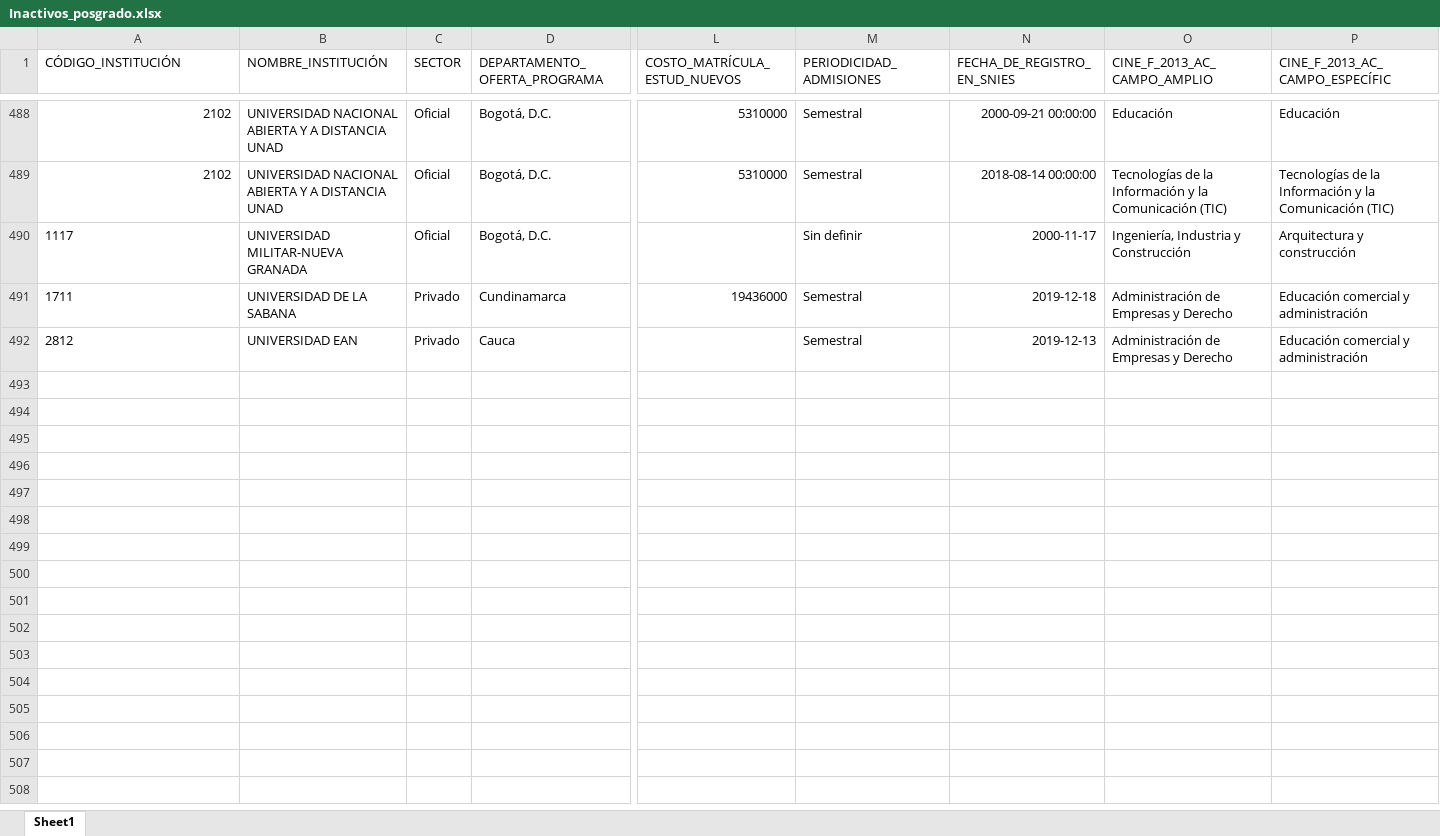
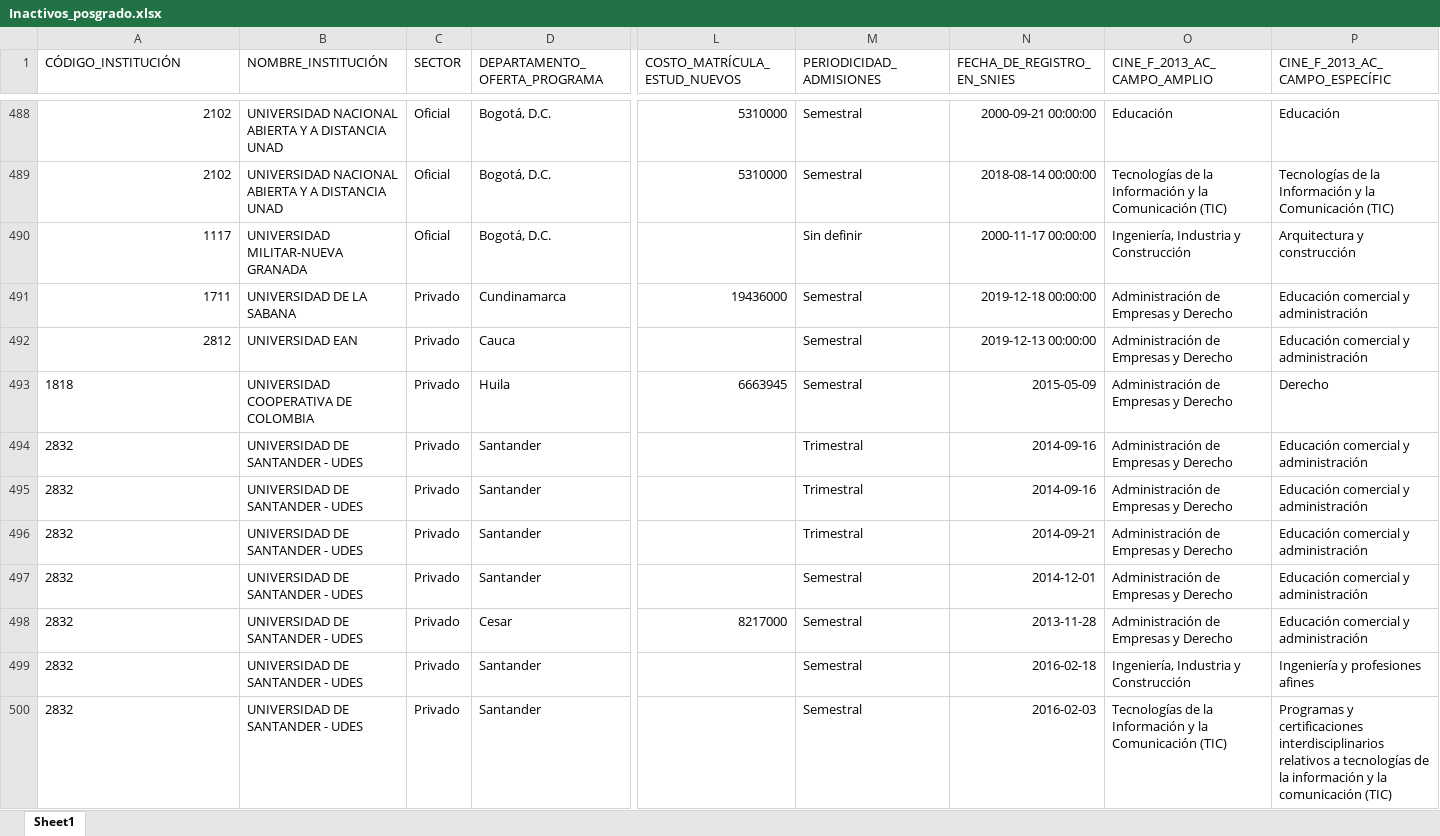
Before and after one commit to dirplaneacionun/snies_monitor_posgrado, an Excel workbook: data/novedades/Inactivos_posgrado.xlsx, sheet Sheet1, drawn as a sheet; only a part is shown, gaps mark what is left out; values as stored, in another font and other column widths than the file's, no borders; rows hold the shown columns only; the diff names each change by its address in the sheet, - before the commit and + after, or states it on an @@ line.

Commit message:
snies-posgrado: 2026-10-13

```diff
--- a/data/novedades/Inactivos_posgrado.xlsx (sheet Sheet1)
+++ b/data/novedades/Inactivos_posgrado.xlsx (sheet Sheet1)
-A490:A492 alignment: left
+A490:A492 alignment: right
-N490 (FECHA_DE_REGISTRO_EN_SNIES): 2000-11-17
+N490 (FECHA_DE_REGISTRO_EN_SNIES): 2000-11-17 00:00:00
-N491 (FECHA_DE_REGISTRO_EN_SNIES): 2019-12-18
+N491 (FECHA_DE_REGISTRO_EN_SNIES): 2019-12-18 00:00:00
-N492 (FECHA_DE_REGISTRO_EN_SNIES): 2019-12-13
+N492 (FECHA_DE_REGISTRO_EN_SNIES): 2019-12-13 00:00:00
+row 493: 1818 | UNIVERSIDAD COOPERATIVA DE COLOMBIA | Privado | Huila | 6663945 | Semestral | 2015-05-09 | Administración de Empresas y Derecho | Derecho
+row 494: 2832 | UNIVERSIDAD DE SANTANDER - UDES | Privado | Santander |  | Trimestral | 2014-09-16 | Administración de Empresas y Derecho | Educación comercial y administración
+row 495: 2832 | UNIVERSIDAD DE SANTANDER - UDES | Privado | Santander |  | Trimestral | 2014-09-16 | Administración de Empresas y Derecho | Educación comercial y administración
+row 496: 2832 | UNIVERSIDAD DE SANTANDER - UDES | Privado | Santander |  | Trimestral | 2014-09-21 | Administración de Empresas y Derecho | Educación comercial y administración
+row 497: 2832 | UNIVERSIDAD DE SANTANDER - UDES | Privado | Santander |  | Semestral | 2014-12-01 | Administración de Empresas y Derecho | Educación comercial y administración
+row 498: 2832 | UNIVERSIDAD DE SANTANDER - UDES | Privado | Cesar | 8217000 | Semestral | 2013-11-28 | Administración de Empresas y Derecho | Educación comercial y administración
+row 499: 2832 | UNIVERSIDAD DE SANTANDER - UDES | Privado | Santander |  | Semestral | 2016-02-18 | Ingeniería, Industria y Construcción | Ingeniería y profesiones afines
+row 500: 2832 | UNIVERSIDAD DE SANTANDER - UDES | Privado | Santander |  | Semestral | 2016-02-03 | Tecnologías de la Información y la Comunicación (TIC) | Programas y certificaciones interdisciplinarios relativos a tecnologías de la información y la comunicación (TIC)
```
Also changed, not shown: data/novedades/Nuevos_posgrado.xlsx, 3 other files.
